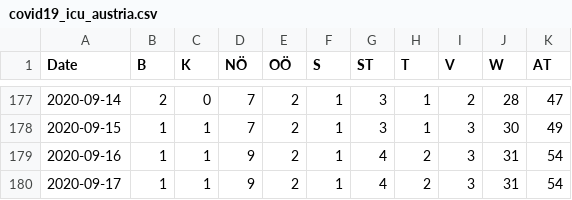
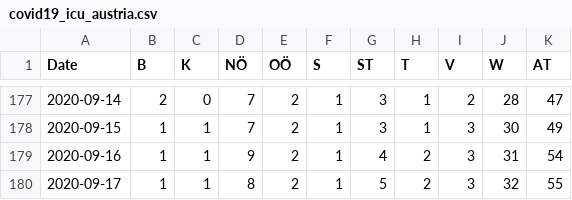
Before and after one commit to apolinario/dashcoch-AT, a CSV file: data_AT/covid19_icu_austria.csv, drawn as a sheet; only a part is shown, gaps mark what is left out.

```diff
--- a/data_AT/covid19_icu_austria.csv
+++ b/data_AT/covid19_icu_austria.csv
@@ -179,2 +179,2 @@ Date,B,K,NÖ,OÖ,S,ST,T,V,W,AT
 2020-09-16,1,1,9,2,1,4,2,3,31,54
-2020-09-17,1,1,9,2,1,4,2,3,31,54
+2020-09-17,1,1,8,2,1,5,2,3,32,55
```
Also changed, not shown: data_AT/covid19_cases_austria.csv, data_AT/covid19_hospitalized_austria.csv, 1 other file.
